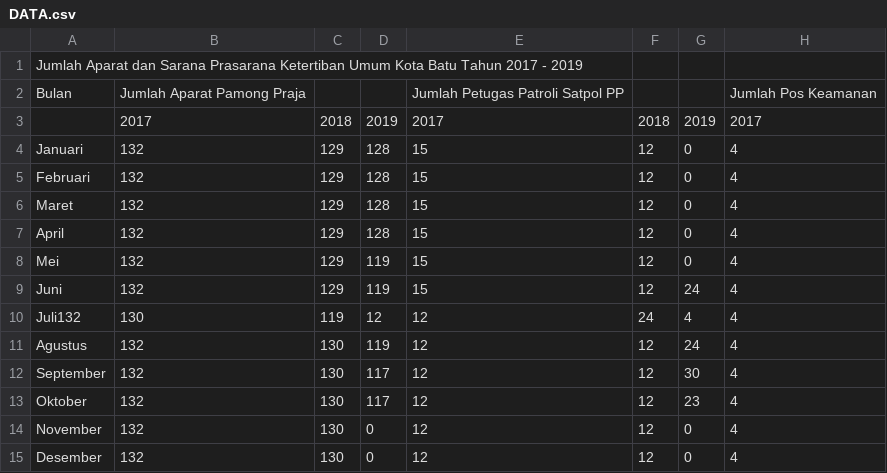
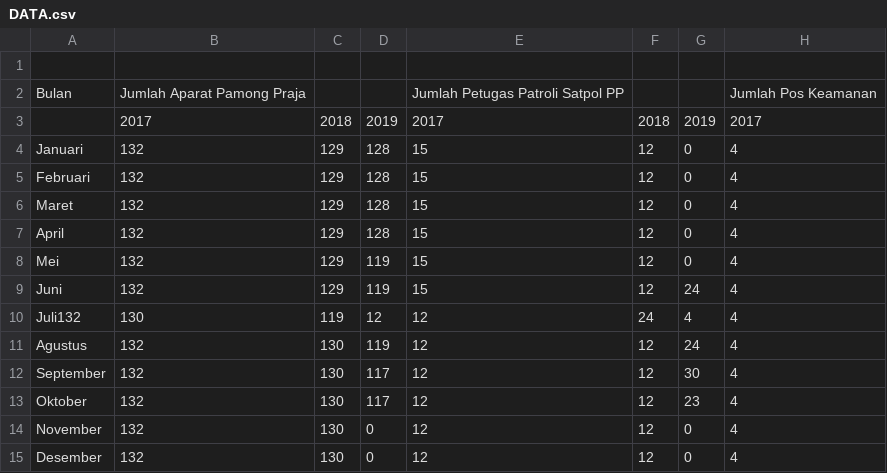
Before and after one commit to VareynaTsamrotulF/Tugas_Python2, a CSV file: DATA.csv, drawn as a sheet; only a part is shown; the diff names each change by its address in the sheet, - before the commit and + after, or states it on an @@ line.

Commit message:
Update DATA.csv

```diff
--- a/DATA.csv
+++ b/DATA.csv
-A1: Jumlah Aparat dan Sarana Prasarana Ketertiban Umum Kota Batu Tahun 2017 - 2019
+A1: (empty)
```
